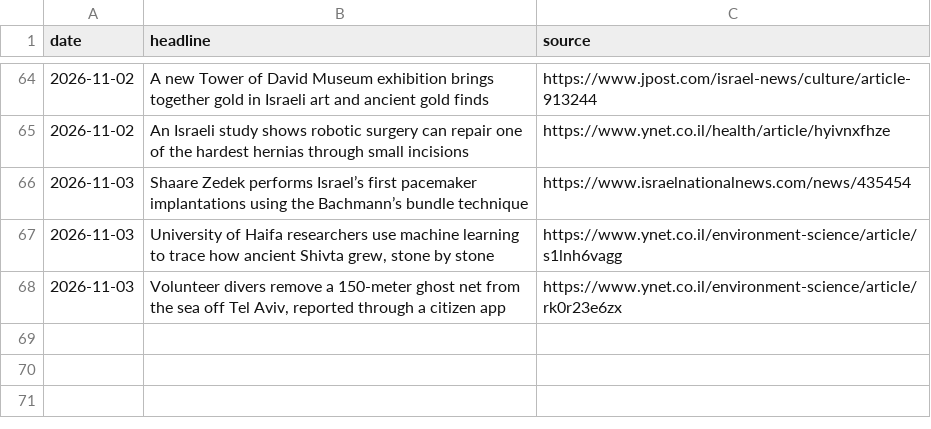
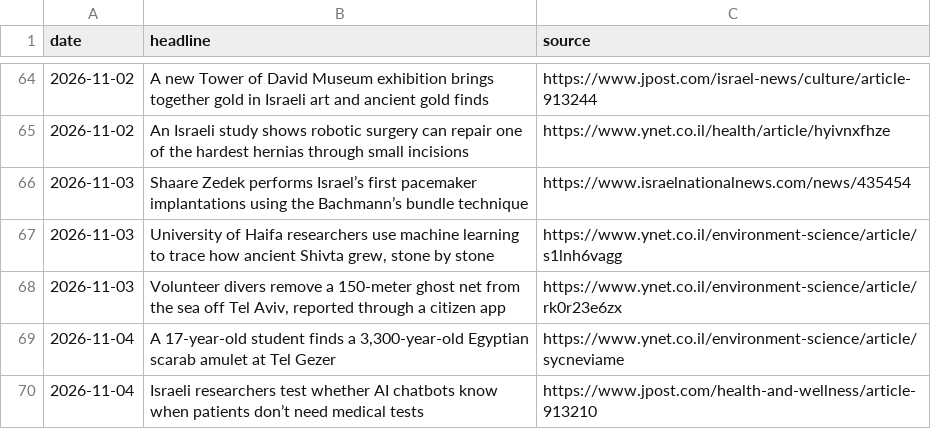
Before and after one commit to AviMaderer/israel-worth-sharing, a CSV file: data/stories-log.csv, drawn as a sheet; only a part is shown, gaps mark what is left out; the diff names each change by its address in the sheet, - before the commit and + after, or states it on an @@ line.

```diff
--- a/data/stories-log.csv
+++ b/data/stories-log.csv
+row 69: 2026-11-04 | A 17-year-old student finds a 3,300-year-old Egyptian scarab amulet at Tel Gezer | https://www.ynet.co.il/environment-science/article/sycneviame
+row 70: 2026-11-04 | Israeli researchers test whether AI chatbots know when patients don’t need medical tests | https://www.jpost.com/health-and-wellness/article-913210
```
Also changed, not shown: data/suggestions-log.csv, 5 other files.
